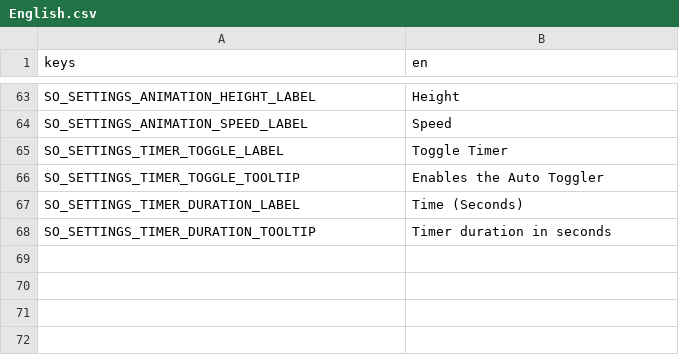
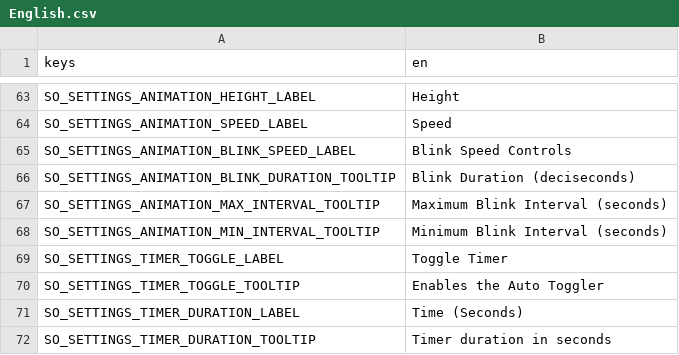
Before and after one commit to quellus/GDTuber, a CSV file: Translations/English.csv, drawn as a sheet; only a part is shown, gaps mark what is left out.

Commit message:
localization entries

```diff
--- a/Translations/English.csv
+++ b/Translations/English.csv
@@ -64,2 +64,6 @@ SO_SETTINGS_ANIMATION_HEIGHT_LABEL,Height
 SO_SETTINGS_ANIMATION_SPEED_LABEL,Speed
+SO_SETTINGS_ANIMATION_BLINK_SPEED_LABEL,Blink Speed Controls
+SO_SETTINGS_ANIMATION_BLINK_DURATION_TOOLTIP,Blink Duration (deciseconds)
+SO_SETTINGS_ANIMATION_MAX_INTERVAL_TOOLTIP,Maximum Blink Interval (seconds)
+SO_SETTINGS_ANIMATION_MIN_INTERVAL_TOOLTIP,Minimum Blink Interval (seconds)
 SO_SETTINGS_TIMER_TOGGLE_LABEL,Toggle Timer
```
Also changed, not shown: 1 other file.
